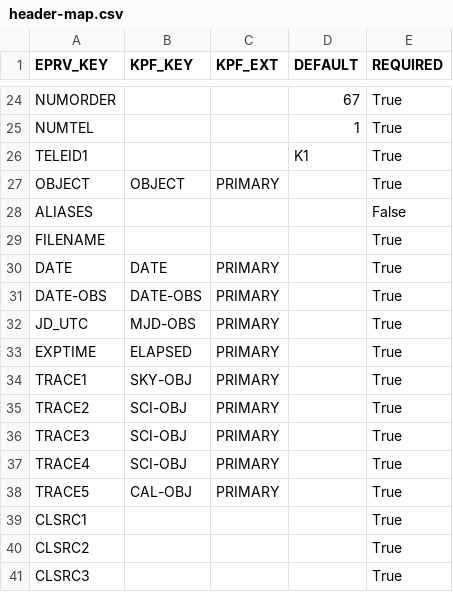
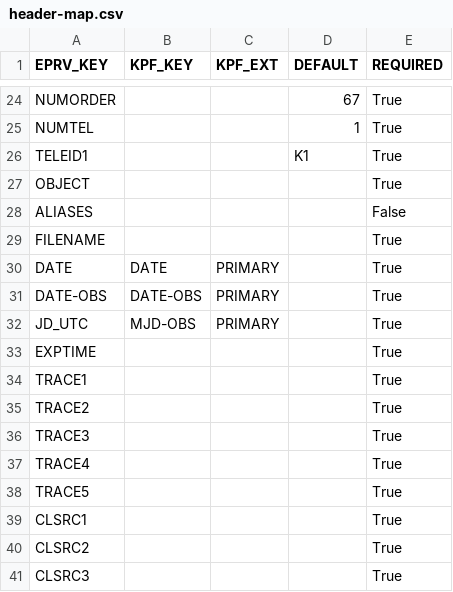
Before and after one commit to Keck-DataReductionPipelines/KPF-Pipeline, a CSV file: kpfpipe/data_models/config/header-map.csv, drawn as a sheet; only a part is shown, gaps mark what is left out.

```diff
--- a/kpfpipe/data_models/config/header-map.csv
+++ b/kpfpipe/data_models/config/header-map.csv
@@ -26,3 +26,3 @@ NUMTEL,,,1,True
 TELEID1,,,K1,True
-OBJECT,OBJECT,PRIMARY,,True
+OBJECT,,,,True
 ALIASES,,,,False
@@ -32,8 +32,8 @@ DATE-OBS,DATE-OBS,PRIMARY,,True
 JD_UTC,MJD-OBS,PRIMARY,,True
-EXPTIME,ELAPSED,PRIMARY,,True
-TRACE1,SKY-OBJ,PRIMARY,,True
-TRACE2,SCI-OBJ,PRIMARY,,True
-TRACE3,SCI-OBJ,PRIMARY,,True
-TRACE4,SCI-OBJ,PRIMARY,,True
-TRACE5,CAL-OBJ,PRIMARY,,True
+EXPTIME,,,,True
+TRACE1,,,,True
+TRACE2,,,,True
+TRACE3,,,,True
+TRACE4,,,,True
+TRACE5,,,,True
 CLSRC1,,,,True
```
Also changed, not shown: docs/source/data_products/PRIMARY-keywords.csv, kpfpipe/data_models/config/L0-PRIMARY-keywords.csv, 20 other files.
